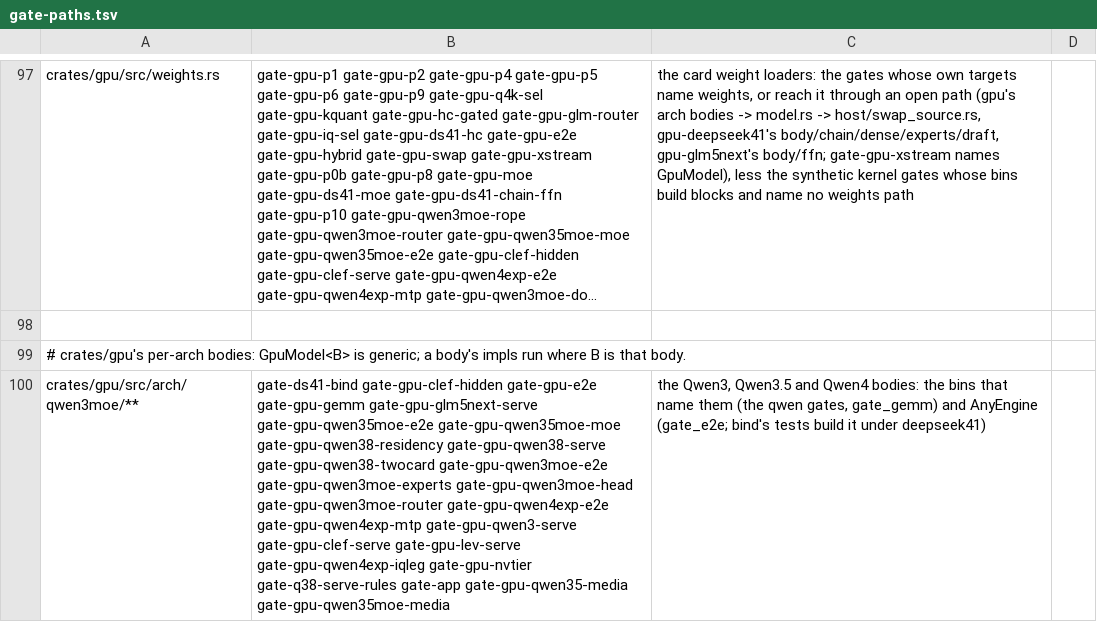
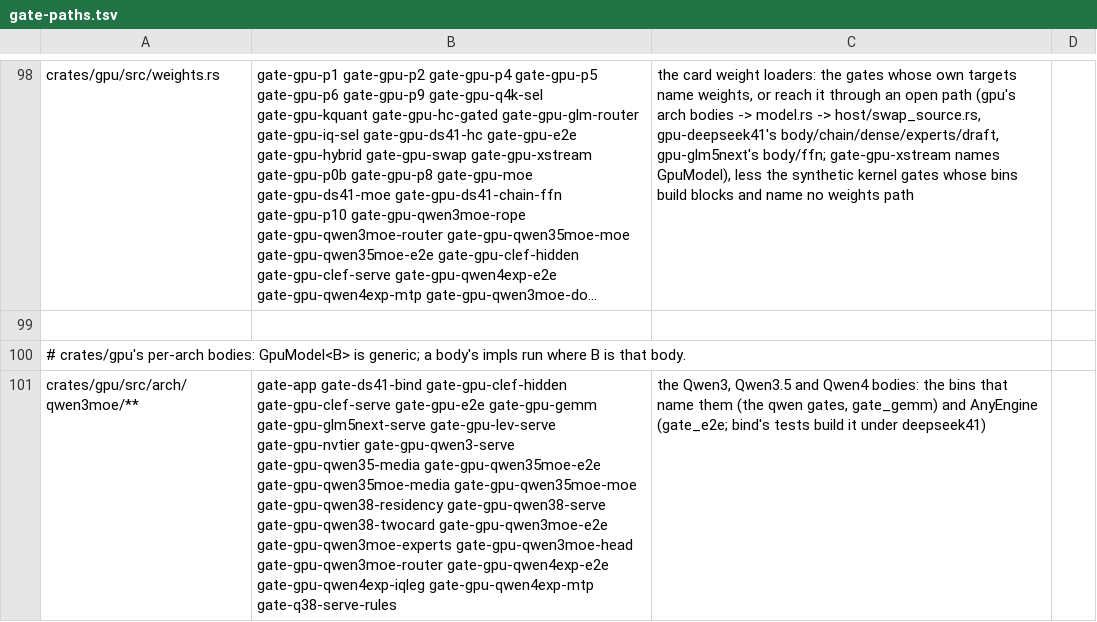
Before and after one commit to Burntgogi/bloomery, a TSV file: tools/gate-paths.tsv, drawn as a sheet; only a part is shown, gaps mark what is left out; long unchanged cells end in …; addresses are those after the commit; the diff covers the shown part only; the diff names each change by its address in the sheet, - before the commit and + after, or states it on an @@ line.

```diff
--- a/tools/gate-paths.tsv
+++ b/tools/gate-paths.tsv
-B101: gate-ds41-bind gate-gpu-clef-hidden gate-gpu-e2e gate-gpu-gemm gate-gpu-glm5next-serve gate-gpu-qwen35moe-e2e gate-gpu-qwen35moe-moe gate-gpu-qwen38-residency gate-gpu-qwen38-serve gate-gpu-qwen38-twocard gate-gpu-qwen3moe-e2e gate-gpu-qwen3moe-experts gate-gpu-qwen3moe-head gate-gpu-qwen3moe-router gate-gpu-qwen4exp-e2e gate-gpu-qwen4exp-mtp gate-gpu-qwen3-serve gate-gpu-clef-serve gate-gpu-lev-serve gate-gpu-qwen4exp-iqleg gate-gpu-nvtier gate-q38-serve-rules gate-app gate-gpu-qwen35-media gate-gpu-qwen35moe-media
+B101: gate-app gate-ds41-bind gate-gpu-clef-hidden gate-gpu-clef-serve gate-gpu-e2e gate-gpu-gemm gate-gpu-glm5next-serve gate-gpu-lev-serve gate-gpu-nvtier gate-gpu-qwen3-serve gate-gpu-qwen35-media gate-gpu-qwen35moe-e2e gate-gpu-qwen35moe-media gate-gpu-qwen35moe-moe gate-gpu-qwen38-residency gate-gpu-qwen38-serve gate-gpu-qwen38-twocard gate-gpu-qwen3moe-e2e gate-gpu-qwen3moe-experts gate-gpu-qwen3moe-head gate-gpu-qwen3moe-router gate-gpu-qwen4exp-e2e gate-gpu-qwen4exp-iqleg gate-gpu-qwen4exp-mtp gate-q38-serve-rules
```
Also changed, not shown: 1 added row and 1 edited cell elsewhere in this file, 7 other files.
